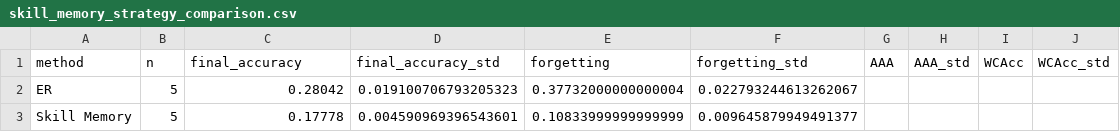
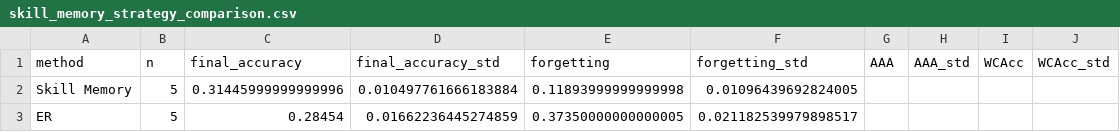
Before and after one commit to kobros-tech/ocl_survey, a CSV file: results/analysis/skill_memory_strategy_comparison.csv, drawn as a sheet.

Commit message:
magnificant result, but still time issue and cleanup

```diff
--- a/results/analysis/skill_memory_strategy_comparison.csv
+++ b/results/analysis/skill_memory_strategy_comparison.csv
@@ -1,3 +1,3 @@
 method,n,final_accuracy,final_accuracy_std,forgetting,forgetting_std,AAA,AAA_std,WCAcc,WCAcc_std
-ER,5,0.28042,0.019100706793205323,0.37732000000000004,0.022793244613262067,,,,
-Skill Memory,5,0.17778,0.004590969396543601,0.10833999999999999,0.009645879949491377,,,,
+Skill Memory,5,0.31445999999999996,0.010497761666183884,0.11893999999999998,0.01096439692824005,,,,
+ER,5,0.28454,0.01662236445274859,0.37350000000000005,0.021182539979898517,,,,
```
Also changed, not shown: 3 other files.
